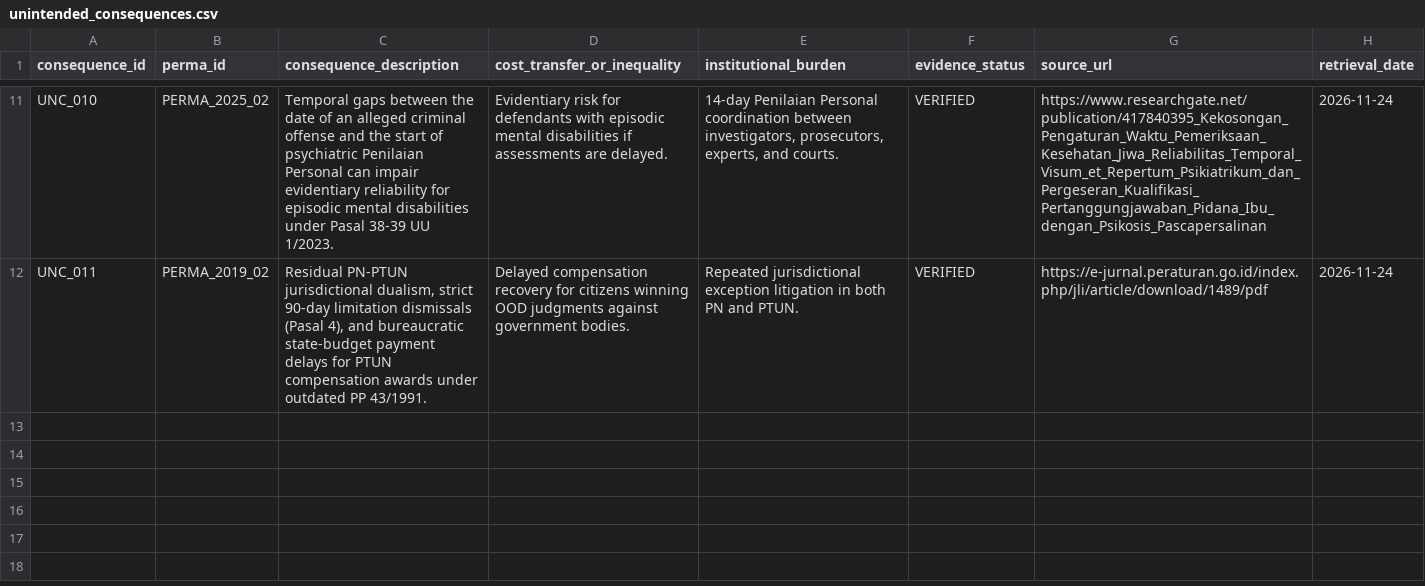
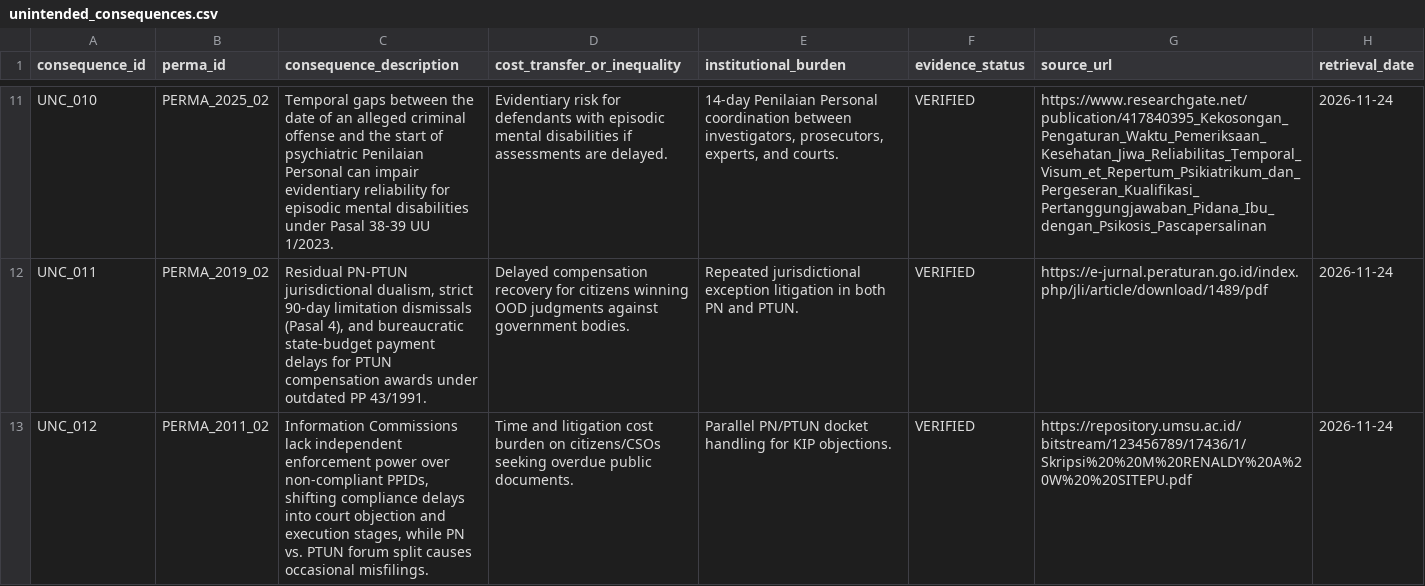
Before and after one commit to bsdkijc-dev/indonesia-judicial-regulatory-impact-observatory, a CSV file: data/impact_indicators/unintended_consequences.csv, drawn as a sheet; only a part is shown, gaps mark what is left out; the diff names each change by its address in the sheet, - before the commit and + after, or states it on an @@ line.

```diff
--- a/data/impact_indicators/unintended_consequences.csv
+++ b/data/impact_indicators/unintended_consequences.csv
+row 13: UNC_012 | PERMA_2011_02 | Information Commissions lack independent enforcement power over non-compliant PPIDs, shifting compliance delays into court objection and execution stages, while PN vs. PTUN forum split causes occasional misfilings. | Time and litigation cost burden on citizens/CSOs seeking overdue public documents. | Parallel PN/PTUN docket handling for KIP objections. | VERIFIED | https://repository.umsu.ac.id/bitstream/123456789/17436/1/Skripsi%20%20M%20RENALDY%20A%20W%20%20SITEPU.pdf | 2026-11-24
```
Also changed, not shown: data/impact_indicators/ria_assessments.csv, data/perma_registry/source_registry.csv, 21 other files.
